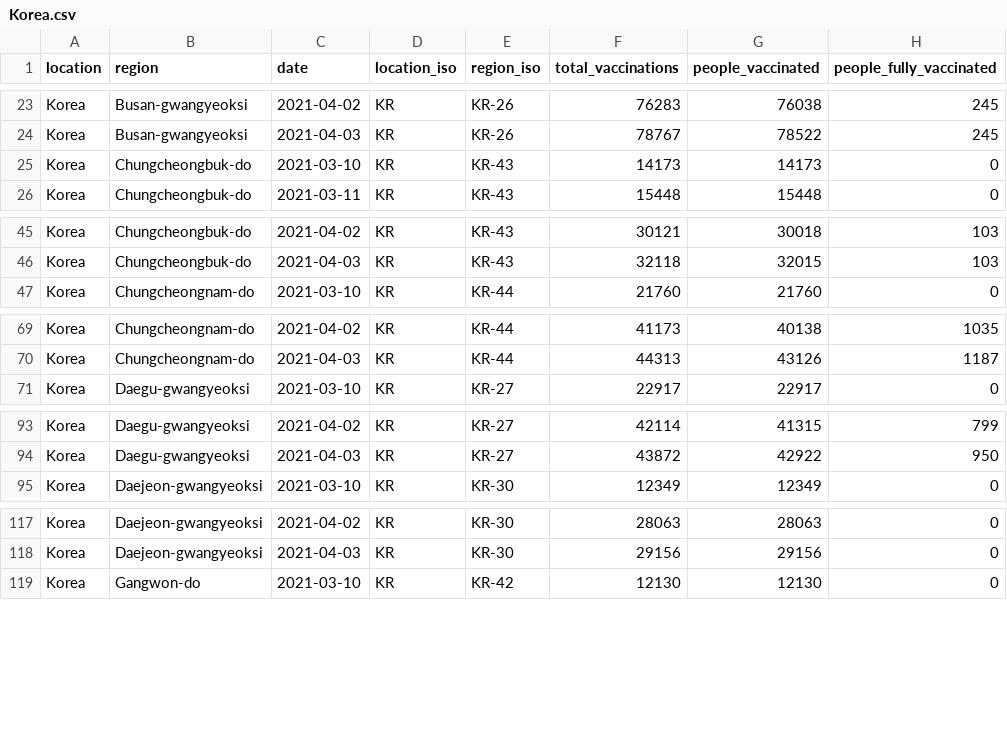
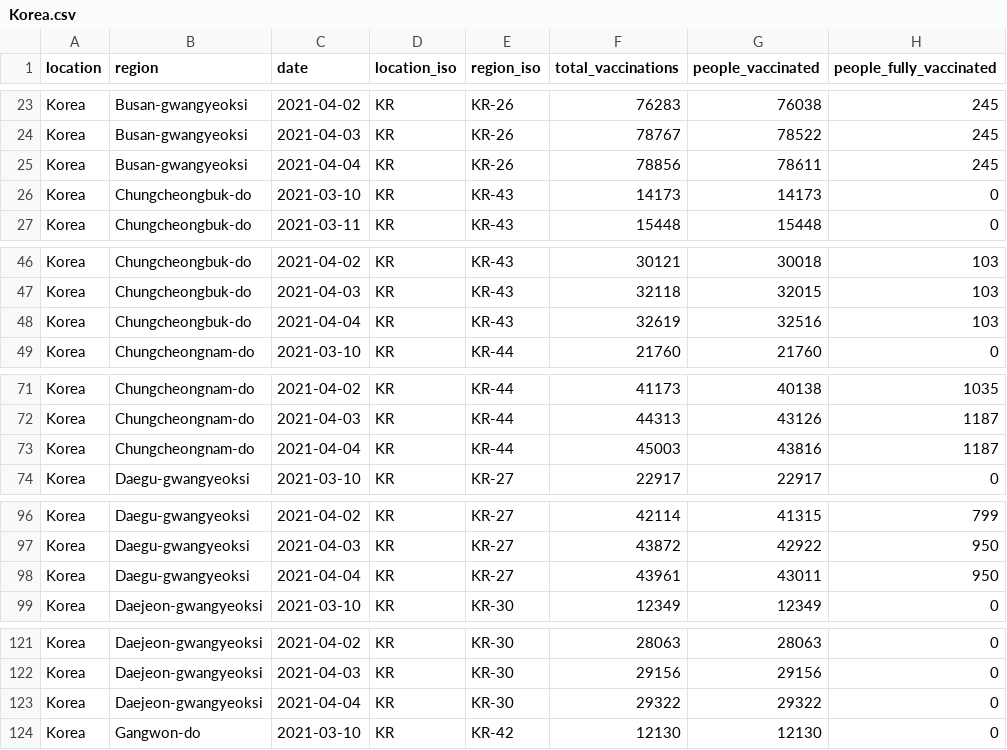
Before and after one commit to sociepy/covid19-vaccination-subnational, a CSV file: data/countries/Korea.csv, drawn as a sheet; only a part is shown, gaps mark what is left out; the diff covers the shown part only.

```diff
--- a/data/countries/Korea.csv
+++ b/data/countries/Korea.csv
@@ -24,2 +24,3 @@ Korea,Busan-gwangyeoksi,2021-04-02,KR,KR-26,76283,76038,245
 Korea,Busan-gwangyeoksi,2021-04-03,KR,KR-26,78767,78522,245
+Korea,Busan-gwangyeoksi,2021-04-04,KR,KR-26,78856,78611,245
 Korea,Chungcheongbuk-do,2021-03-10,KR,KR-43,14173,14173,0
@@ -46,2 +47,3 @@ Korea,Chungcheongbuk-do,2021-04-02,KR,KR-43,30121,30018,103
 Korea,Chungcheongbuk-do,2021-04-03,KR,KR-43,32118,32015,103
+Korea,Chungcheongbuk-do,2021-04-04,KR,KR-43,32619,32516,103
 Korea,Chungcheongnam-do,2021-03-10,KR,KR-44,21760,21760,0
@@ -70,2 +72,3 @@ Korea,Chungcheongnam-do,2021-04-02,KR,KR-44,41173,40138,1035
 Korea,Chungcheongnam-do,2021-04-03,KR,KR-44,44313,43126,1187
+Korea,Chungcheongnam-do,2021-04-04,KR,KR-44,45003,43816,1187
 Korea,Daegu-gwangyeoksi,2021-03-10,KR,KR-27,22917,22917,0
@@ -94,2 +97,3 @@ Korea,Daegu-gwangyeoksi,2021-04-02,KR,KR-27,42114,41315,799
 Korea,Daegu-gwangyeoksi,2021-04-03,KR,KR-27,43872,42922,950
+Korea,Daegu-gwangyeoksi,2021-04-04,KR,KR-27,43961,43011,950
 Korea,Daejeon-gwangyeoksi,2021-03-10,KR,KR-30,12349,12349,0
@@ -118,2 +122,3 @@ Korea,Daejeon-gwangyeoksi,2021-04-02,KR,KR-30,28063,28063,0
 Korea,Daejeon-gwangyeoksi,2021-04-03,KR,KR-30,29156,29156,0
+Korea,Daejeon-gwangyeoksi,2021-04-04,KR,KR-30,29322,29322,0
 Korea,Gangwon-do,2021-03-10,KR,KR-42,12130,12130,0
```
Also changed, not shown: 12 added rows elsewhere in this file, data/countries/Australia.csv, data/countries/Brazil.csv, 19 other files.
